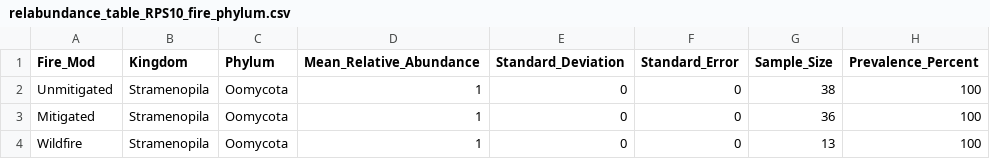
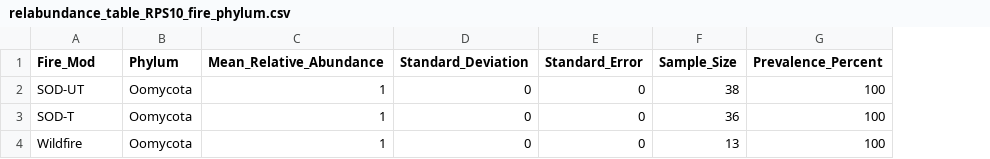
Before and after one commit to osuchanglab/SOD_Microbiome, a CSV file: Results/RPS10/relabundance_table_RPS10_fire_phylum.csv, drawn as a sheet; the diff names each change by its address in the sheet, - before the commit and + after, or states it on an @@ line.

```diff
--- a/Results/RPS10/relabundance_table_RPS10_fire_phylum.csv
+++ b/Results/RPS10/relabundance_table_RPS10_fire_phylum.csv
-column B (Kingdom), rows 2-4: all Stramenopila
-A2 (Fire_Mod): Unmitigated
+A2 (Fire_Mod): SOD-UT
-A3 (Fire_Mod): Mitigated
+A3 (Fire_Mod): SOD-T
```
Also changed, not shown: Results/RPS10/relabundance_table_RPS10_fire_genus.csv, Results/RPS10/relabundance_table_RPS10_fire_species.csv, 18 other files.
